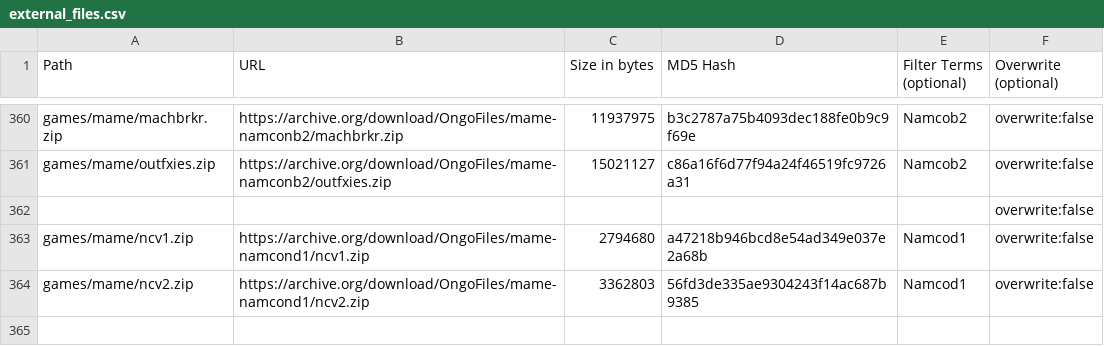
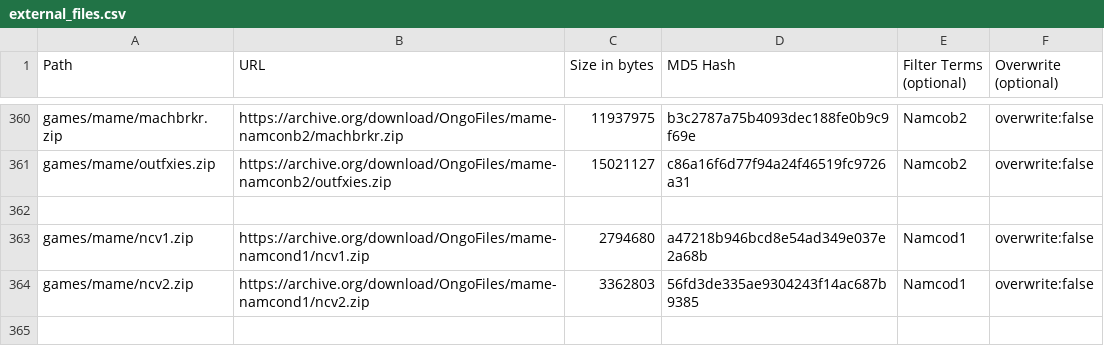
Before and after one commit to Beta-Mister/Cores, a CSV file: external_files.csv, drawn as a sheet; only a part is shown, gaps mark what is left out; the diff names each change by its address in the sheet, - before the commit and + after, or states it on an @@ line.

Commit message:
Update csv

```diff
--- a/external_files.csv
+++ b/external_files.csv
-F362 (Overwrite (optional)): overwrite:false
+F362 (Overwrite (optional)): (empty)
```
